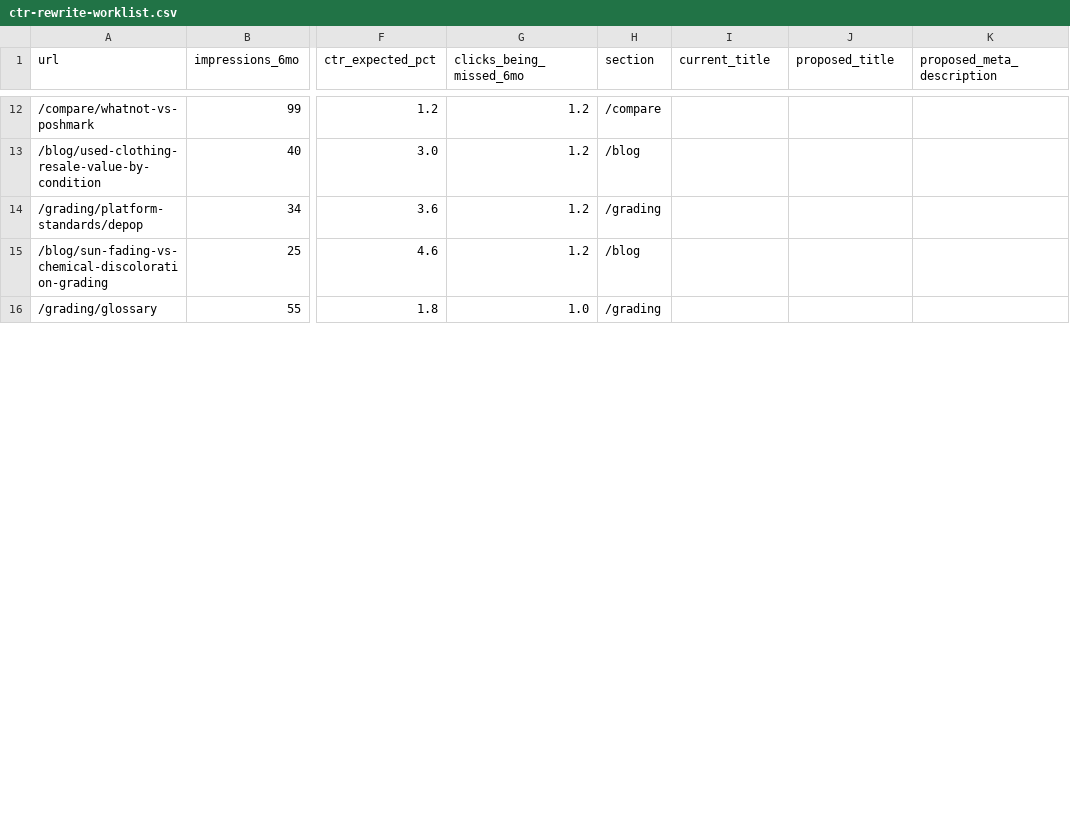
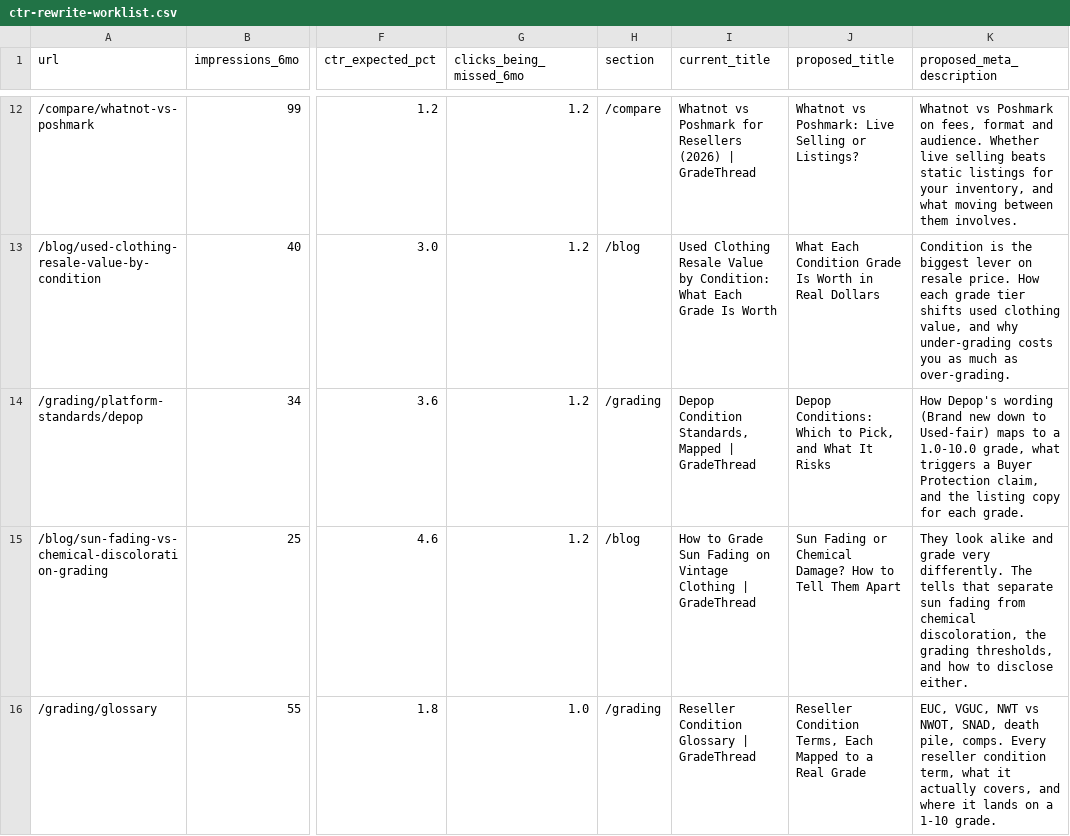
Before and after one commit to dj-pearson/GradeThread, a CSV file: docs/seo/ctr-rewrite-worklist.csv, drawn as a sheet; only a part is shown, gaps mark what is left out; the diff covers the shown part only; the diff names each change by its address in the sheet, - before the commit and + after, or states it on an @@ line.

```diff
--- a/docs/seo/ctr-rewrite-worklist.csv
+++ b/docs/seo/ctr-rewrite-worklist.csv
-I12 (current_title): (empty)
+I12 (current_title): Whatnot vs Poshmark for Resellers (2026) | GradeThread
-J12 (proposed_title): (empty)
+J12 (proposed_title): Whatnot vs Poshmark: Live Selling or Listings?
-K12 (proposed_meta_description): (empty)
+K12 (proposed_meta_description): Whatnot vs Poshmark on fees, format and audience. Whether live selling beats static listings for your inventory, and what moving between them involves.
-I13 (current_title): (empty)
+I13 (current_title): Used Clothing Resale Value by Condition: What Each Grade Is Worth
-J13 (proposed_title): (empty)
+J13 (proposed_title): What Each Condition Grade Is Worth in Real Dollars
-K13 (proposed_meta_description): (empty)
+K13 (proposed_meta_description): Condition is the biggest lever on resale price. How each grade tier shifts used clothing value, and why under-grading costs you as much as over-grading.
-I14 (current_title): (empty)
+I14 (current_title): Depop Condition Standards, Mapped | GradeThread
-J14 (proposed_title): (empty)
+J14 (proposed_title): Depop Conditions: Which to Pick, and What It Risks
-K14 (proposed_meta_description): (empty)
+K14 (proposed_meta_description): How Depop's wording (Brand new down to Used-fair) maps to a 1.0-10.0 grade, what triggers a Buyer Protection claim, and the listing copy for each grade.
-I15 (current_title): (empty)
+I15 (current_title): How to Grade Sun Fading on Vintage Clothing | GradeThread
-J15 (proposed_title): (empty)
+J15 (proposed_title): Sun Fading or Chemical Damage? How to Tell Them Apart
-K15 (proposed_meta_description): (empty)
+K15 (proposed_meta_description): They look alike and grade very differently. The tells that separate sun fading from chemical discoloration, the grading thresholds, and how to disclose either.
-I16 (current_title): (empty)
+I16 (current_title): Reseller Condition Glossary | GradeThread
-J16 (proposed_title): (empty)
+J16 (proposed_title): Reseller Condition Terms, Each Mapped to a Real Grade
-K16 (proposed_meta_description): (empty)
+K16 (proposed_meta_description): EUC, VGUC, NWT vs NWOT, SNAD, death pile, comps. Every reseller condition term, what it actually covers, and where it lands on a 1-10 grade.
```
Also changed, not shown: 42 edited cells elsewhere in this file, 3 other files.
